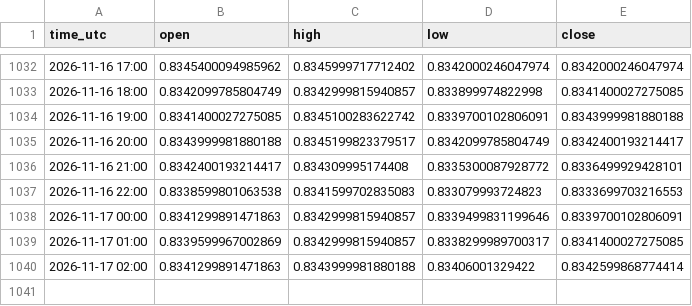
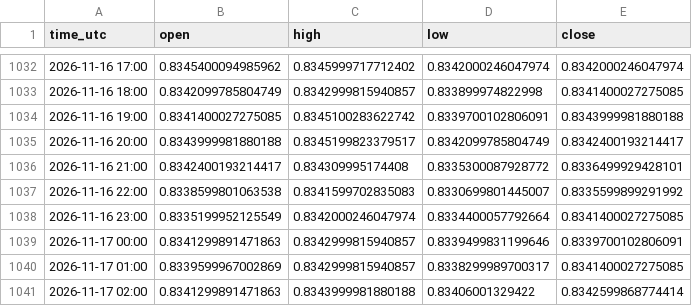
Before and after one commit to jarbays00001/fx-data, a CSV file: data/EURGBP_H1.csv, drawn as a sheet; only a part is shown, gaps mark what is left out.

```diff
--- a/data/EURGBP_H1.csv
+++ b/data/EURGBP_H1.csv
@@ -1036,3 +1036,4 @@ time_utc,open,high,low,close
 2026-11-16 21:00,0.8342400193214417,0.834309995174408,0.8335300087928772,0.8336499929428101
-2026-11-16 22:00,0.8338599801063538,0.8341599702835083,0.833079993724823,0.8333699703216553
+2026-11-16 22:00,0.8338599801063538,0.8341599702835083,0.8330699801445007,0.8335599899291992
+2026-11-16 23:00,0.8335199952125549,0.8342000246047974,0.8334400057792664,0.8341400027275085
 2026-11-17 00:00,0.8341299891471863,0.8342999815940857,0.8339499831199646,0.8339700102806091
```
Also changed, not shown: data/AUDCAD_H1.csv, data/AUDCHF_H1.csv, 43 other files.
